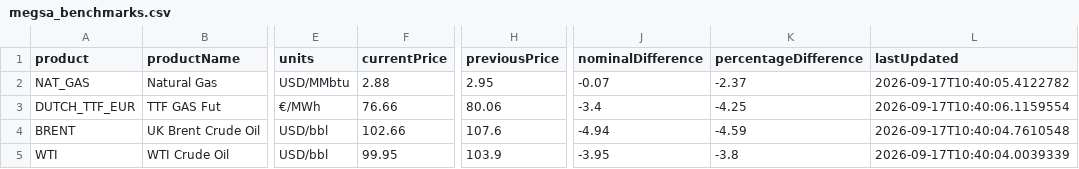
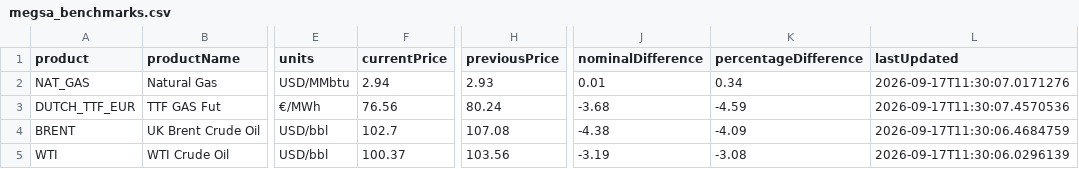
Before and after one commit to RodrigoManassero/estado-sistema-gas-rodrigo, a CSV file: public/data/megsa_benchmarks.csv, drawn as a sheet; only a part is shown, gaps mark what is left out; the diff names each change by its address in the sheet, - before the commit and + after, or states it on an @@ line.

```diff
--- a/public/data/megsa_benchmarks.csv
+++ b/public/data/megsa_benchmarks.csv
-F2 (currentPrice): 2.88
+F2 (currentPrice): 2.94
-H2 (previousPrice): 2.95
+H2 (previousPrice): 2.93
-J2 (nominalDifference): -0.07
+J2 (nominalDifference): 0.01
-K2 (percentageDifference): -2.37
+K2 (percentageDifference): 0.34
-L2 (lastUpdated): 2026-09-17T10:40:05.4122782
+L2 (lastUpdated): 2026-09-17T11:30:07.0171276
-F3 (currentPrice): 76.66
+F3 (currentPrice): 76.56
-H3 (previousPrice): 80.06
+H3 (previousPrice): 80.24
-J3 (nominalDifference): -3.4
+J3 (nominalDifference): -3.68
-K3 (percentageDifference): -4.25
+K3 (percentageDifference): -4.59
-L3 (lastUpdated): 2026-09-17T10:40:06.1159554
+L3 (lastUpdated): 2026-09-17T11:30:07.4570536
-F4 (currentPrice): 102.66
+F4 (currentPrice): 102.7
-H4 (previousPrice): 107.6
+H4 (previousPrice): 107.08
-J4 (nominalDifference): -4.94
+J4 (nominalDifference): -4.38
-K4 (percentageDifference): -4.59
+K4 (percentageDifference): -4.09
-L4 (lastUpdated): 2026-09-17T10:40:04.7610548
+L4 (lastUpdated): 2026-09-17T11:30:06.4684759
-F5 (currentPrice): 99.95
+F5 (currentPrice): 100.37
-H5 (previousPrice): 103.9
+H5 (previousPrice): 103.56
-J5 (nominalDifference): -3.95
+J5 (nominalDifference): -3.19
-K5 (percentageDifference): -3.8
+K5 (percentageDifference): -3.08
-L5 (lastUpdated): 2026-09-17T10:40:04.0039339
+L5 (lastUpdated): 2026-09-17T11:30:06.0296139
```
Also changed, not shown: 21 other files.
